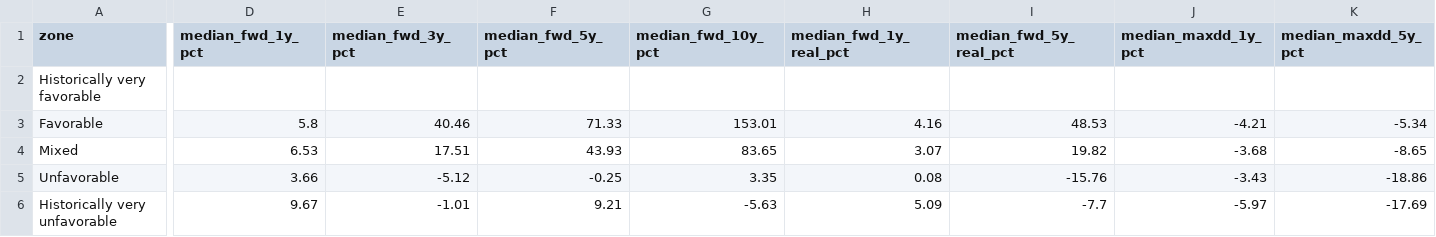
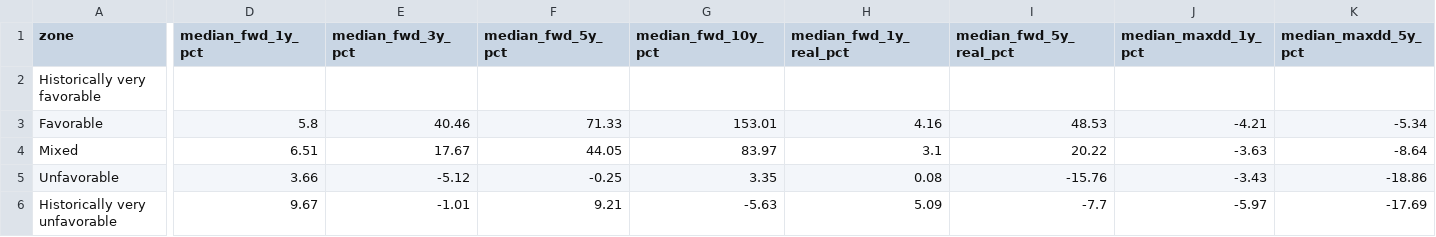
Before and after one commit to thegoldbarometer/data, a CSV file: backtest/band_stats.csv, drawn as a sheet; only a part is shown, gaps mark what is left out; the diff covers the shown part only; the diff names each change by its address in the sheet, - before the commit and + after, or states it on an @@ line.

```diff
--- a/backtest/band_stats.csv
+++ b/backtest/band_stats.csv
-D4 (median_fwd_1y_pct): 6.53
+D4 (median_fwd_1y_pct): 6.51
-E4 (median_fwd_3y_pct): 17.51
+E4 (median_fwd_3y_pct): 17.67
-F4 (median_fwd_5y_pct): 43.93
+F4 (median_fwd_5y_pct): 44.05
-G4 (median_fwd_10y_pct): 83.65
+G4 (median_fwd_10y_pct): 83.97
-H4 (median_fwd_1y_real_pct): 3.07
+H4 (median_fwd_1y_real_pct): 3.1
-I4 (median_fwd_5y_real_pct): 19.82
+I4 (median_fwd_5y_real_pct): 20.22
-J4 (median_maxdd_1y_pct): -3.68
+J4 (median_maxdd_1y_pct): -3.63
-K4 (median_maxdd_5y_pct): -8.65
+K4 (median_maxdd_5y_pct): -8.64
```
Also changed, not shown: 5 edited cells elsewhere in this file, backtest/band_stats_seller.csv, backtest/failures_2022_2024.csv, 7 other files.
